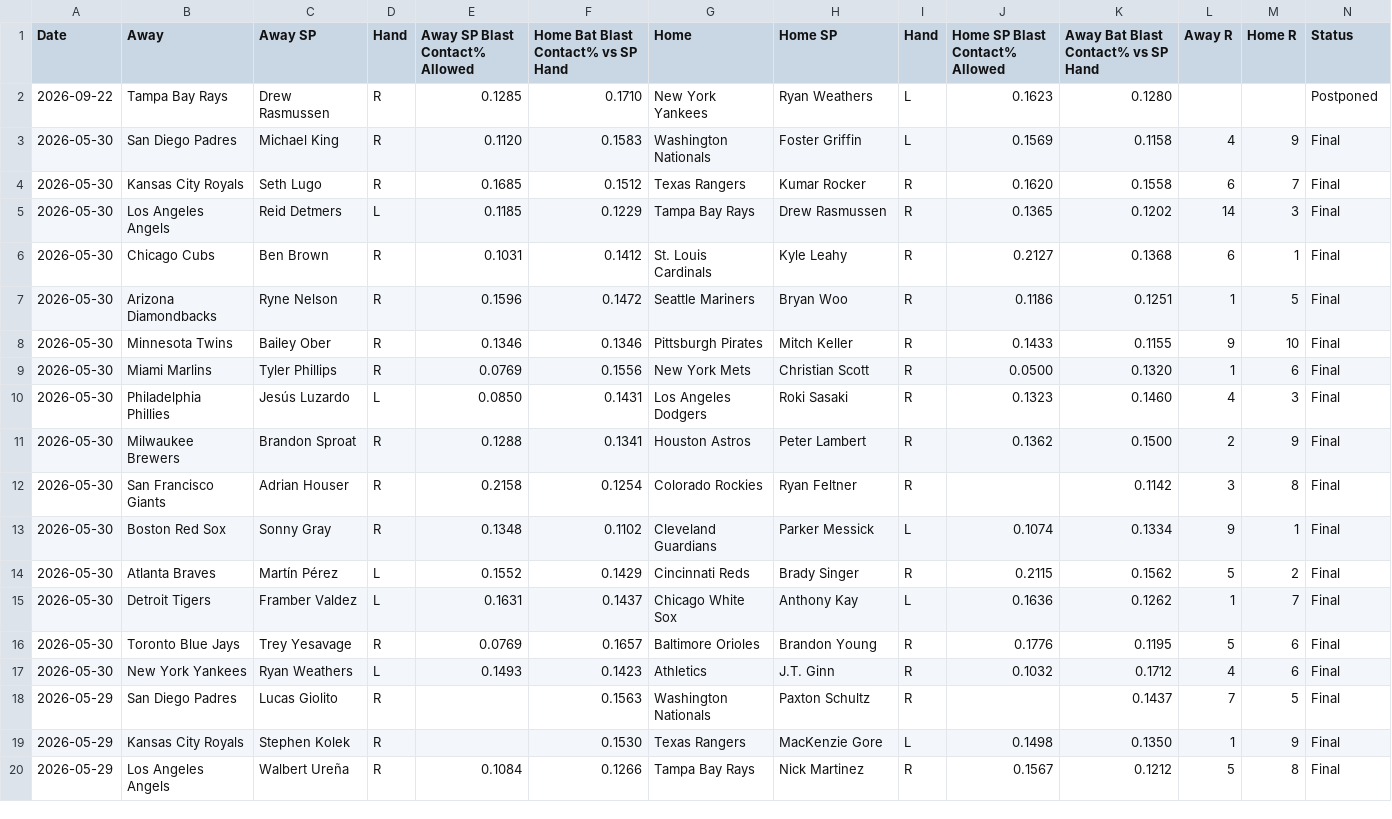
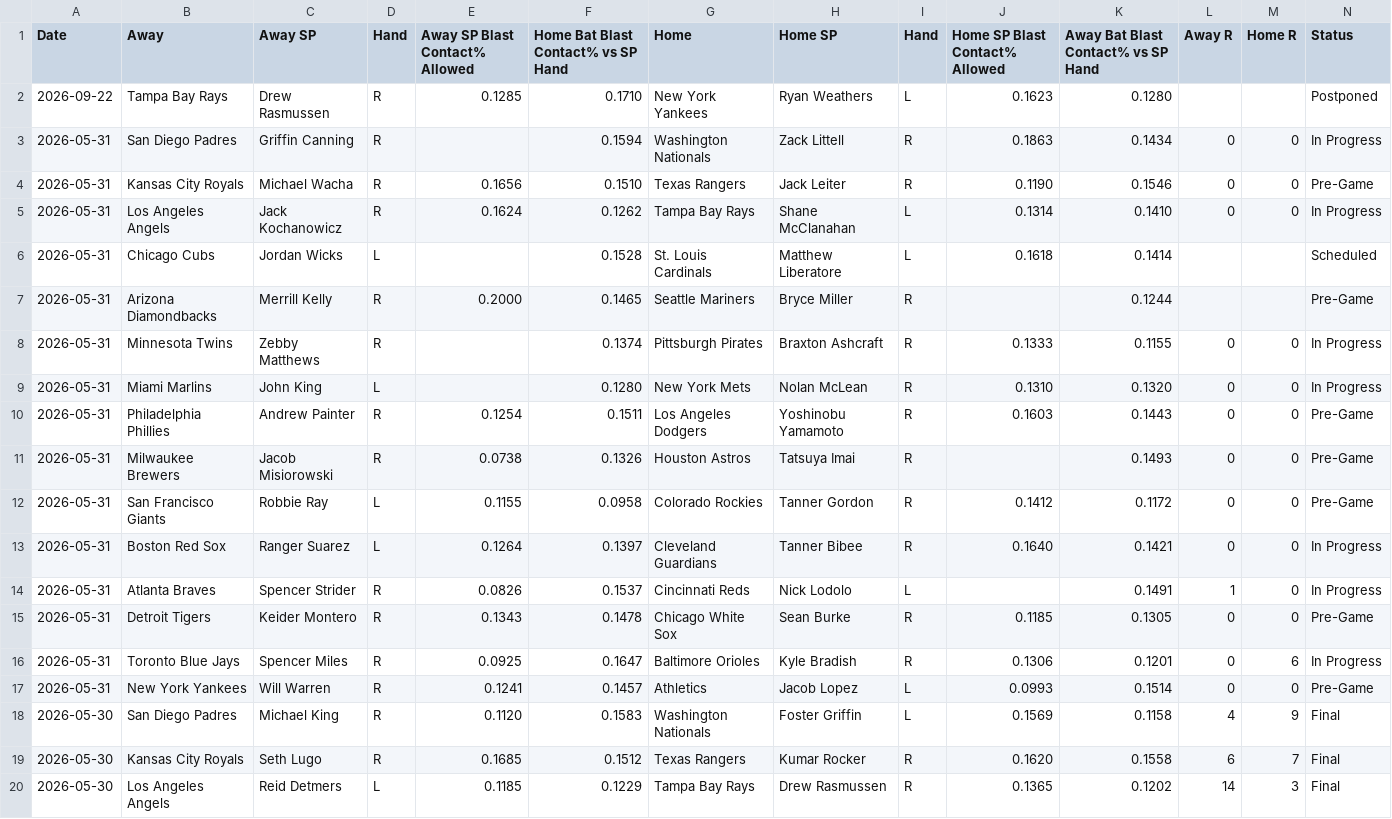
Before and after one commit to furuq2/blast-contact, a CSV file: data/master.csv, drawn as a sheet; only a part is shown; the shorter side is filled out with more unchanged rows.

```diff
--- a/data/master.csv
+++ b/data/master.csv
@@ -2,2 +2,17 @@ Date,Away,Away SP,Hand,Away SP Blast Contact% Allowed,Home Bat Blast Contact% vs
 2026-09-22,Tampa Bay Rays,Drew Rasmussen,R,0.1285,0.1710,New York Yankees,Ryan Weathers,L,0.1623,0.1280,,,Postponed
+2026-05-31,San Diego Padres,Griffin Canning,R,,0.1594,Washington Nationals,Zack Littell,R,0.1863,0.1434,0,0,In Progress
+2026-05-31,Kansas City Royals,Michael Wacha,R,0.1656,0.1510,Texas Rangers,Jack Leiter,R,0.1190,0.1546,0,0,Pre-Game
+2026-05-31,Los Angeles Angels,Jack Kochanowicz,R,0.1624,0.1262,Tampa Bay Rays,Shane McClanahan,L,0.1314,0.1410,0,0,In Progress
+2026-05-31,Chicago Cubs,Jordan Wicks,L,,0.1528,St. Louis Cardinals,Matthew Liberatore,L,0.1618,0.1414,,,Scheduled
+2026-05-31,Arizona Diamondbacks,Merrill Kelly,R,0.2000,0.1465,Seattle Mariners,Bryce Miller,R,,0.1244,,,Pre-Game
+2026-05-31,Minnesota Twins,Zebby Matthews,R,,0.1374,Pittsburgh Pirates,Braxton Ashcraft,R,0.1333,0.1155,0,0,In Progress
+2026-05-31,Miami Marlins,John King,L,,0.1280,New York Mets,Nolan McLean,R,0.1310,0.1320,0,0,In Progress
+2026-05-31,Philadelphia Phillies,Andrew Painter,R,0.1254,0.1511,Los Angeles Dodgers,Yoshinobu Yamamoto,R,0.1603,0.1443,0,0,Pre-Game
+2026-05-31,Milwaukee Brewers,Jacob Misiorowski,R,0.0738,0.1326,Houston Astros,Tatsuya Imai,R,,0.1493,0,0,Pre-Game
+2026-05-31,San Francisco Giants,Robbie Ray,L,0.1155,0.0958,Colorado Rockies,Tanner Gordon,R,0.1412,0.1172,0,0,Pre-Game
+2026-05-31,Boston Red Sox,Ranger Suarez,L,0.1264,0.1397,Cleveland Guardians,Tanner Bibee,R,0.1640,0.1421,0,0,In Progress
+2026-05-31,Atlanta Braves,Spencer Strider,R,0.0826,0.1537,Cincinnati Reds,Nick Lodolo,L,,0.1491,1,0,In Progress
+2026-05-31,Detroit Tigers,Keider Montero,R,0.1343,0.1478,Chicago White Sox,Sean Burke,R,0.1185,0.1305,0,0,Pre-Game
+2026-05-31,Toronto Blue Jays,Spencer Miles,R,0.0925,0.1647,Baltimore Orioles,Kyle Bradish,R,0.1306,0.1201,0,6,In Progress
+2026-05-31,New York Yankees,Will Warren,R,0.1241,0.1457,Athletics,Jacob Lopez,L,0.0993,0.1514,0,0,Pre-Game
 2026-05-30,San Diego Padres,Michael King,R,0.1120,0.1583,Washington Nationals,Foster Griffin,L,0.1569,0.1158,4,9,Final
```
Also changed, not shown: 1 other file.
